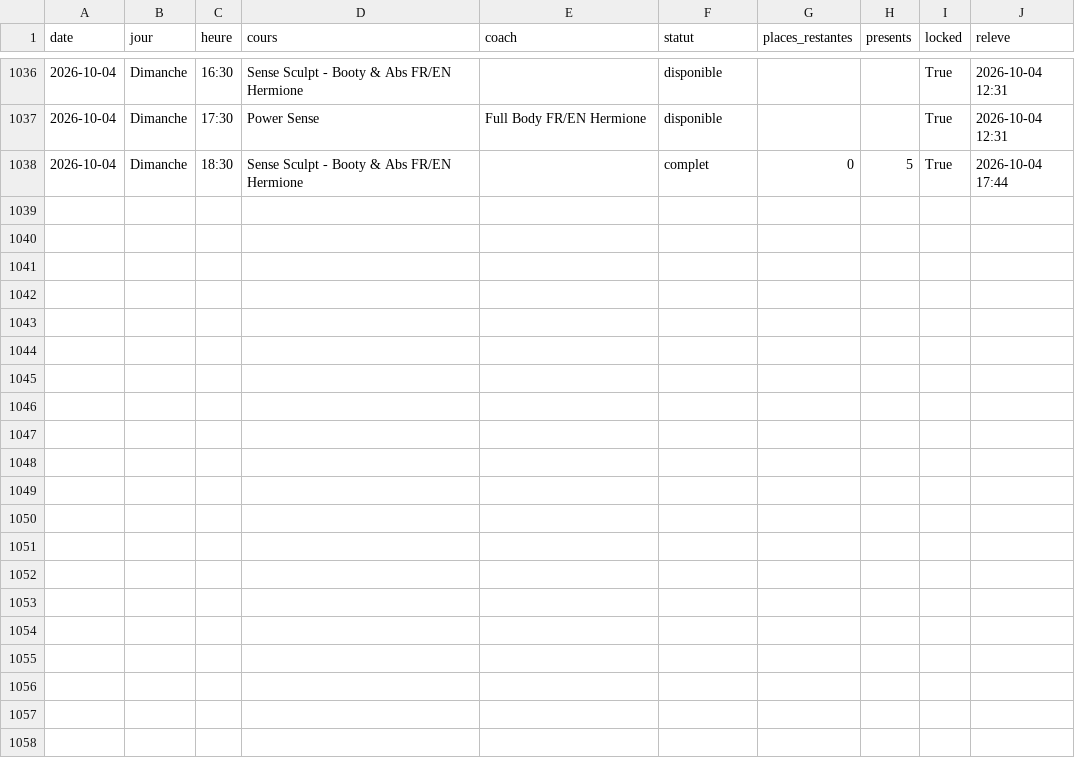
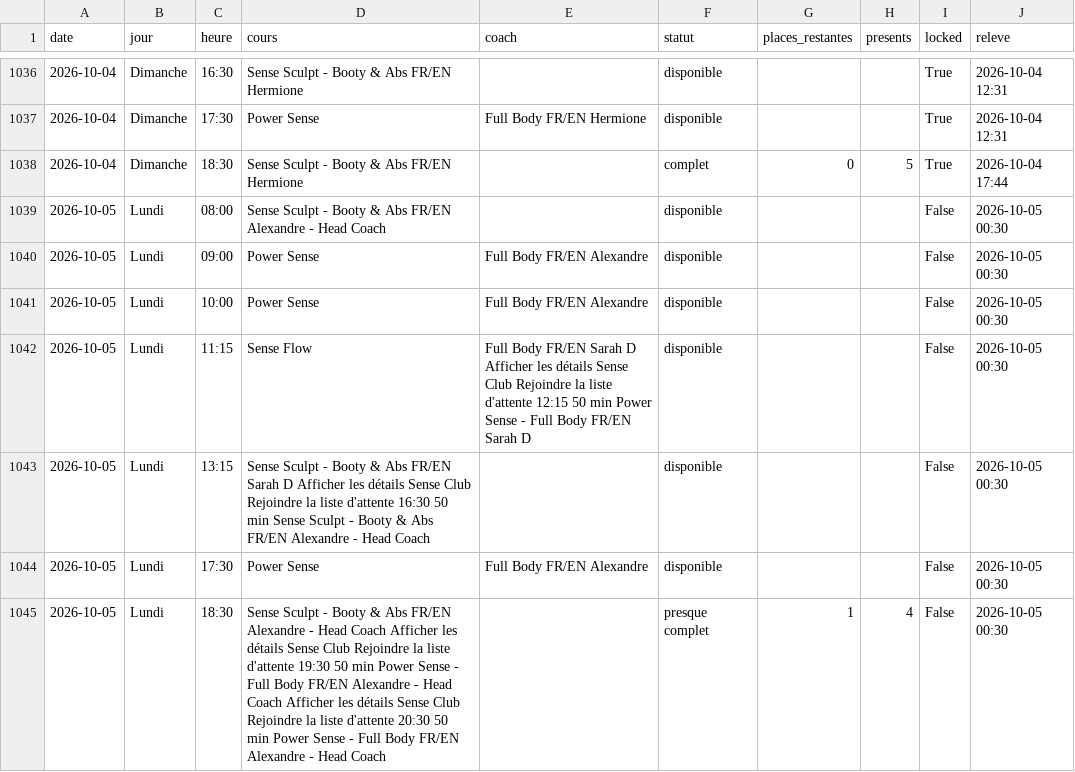
Before and after one commit to sbbb-git/reset, a CSV file: senseclub_seances.csv, drawn as a sheet; only a part is shown, gaps mark what is left out; the diff names each change by its address in the sheet, - before the commit and + after, or states it on an @@ line.

```diff
--- a/senseclub_seances.csv
+++ b/senseclub_seances.csv
+row 1039: 2026-10-05 | Lundi | 08:00 | Sense Sculpt - Booty & Abs FR/EN Alexandre - Head Coach |  | disponible |  |  | False | 2026-10-05 00:30
+row 1040: 2026-10-05 | Lundi | 09:00 | Power Sense | Full Body FR/EN Alexandre | disponible |  |  | False | 2026-10-05 00:30
+row 1041: 2026-10-05 | Lundi | 10:00 | Power Sense | Full Body FR/EN Alexandre | disponible |  |  | False | 2026-10-05 00:30
+row 1042: 2026-10-05 | Lundi | 11:15 | Sense Flow | Full Body FR/EN Sarah D Afficher les détails Sense Club Rejoindre la liste d'attente 12:15 50 min Power Sense - Full Body FR/EN Sarah D | disponible |  |  | False | 2026-10-05 00:30
+row 1043: 2026-10-05 | Lundi | 13:15 | Sense Sculpt - Booty & Abs FR/EN Sarah D Afficher les détails Sense Club Rejoindre la liste d'attente 16:30 50 min Sense Sculpt - Booty & Abs FR/EN Alexandre - Head Coach |  | disponible |  |  | False | 2026-10-05 00:30
+row 1044: 2026-10-05 | Lundi | 17:30 | Power Sense | Full Body FR/EN Alexandre | disponible |  |  | False | 2026-10-05 00:30
+row 1045: 2026-10-05 | Lundi | 18:30 | Sense Sculpt - Booty & Abs FR/EN Alexandre - Head Coach Afficher les détails Sense Club Rejoindre la liste d'attente 19:30 50 min Power Sense - Full Body FR/EN Alexandre - Head Coach Afficher les détails Sense Club Rejoindre la liste d'attente 20:30 50 min Power Sense - Full Body FR/EN Alexandre - Head Coach |  | presque complet | 1 | 4 | False | 2026-10-05 00:30
```
Also changed, not shown: burningbar_seances.csv, 4 other files.
